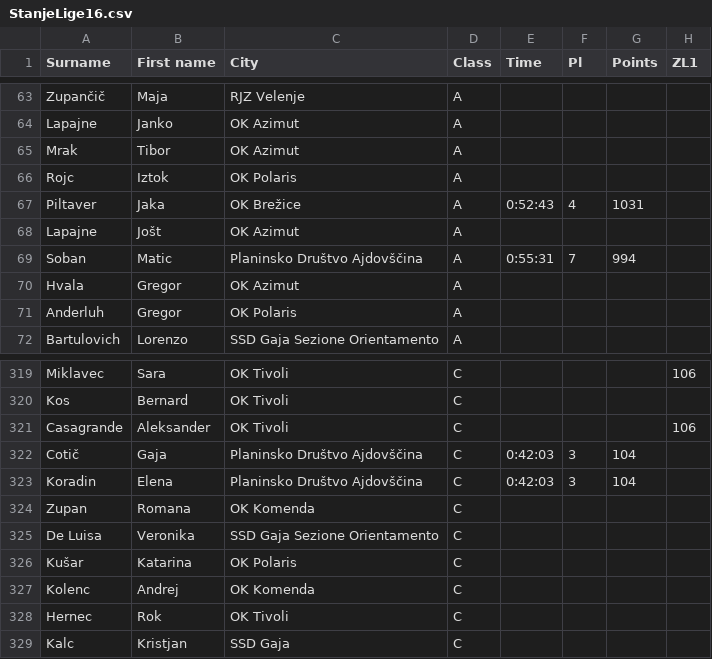
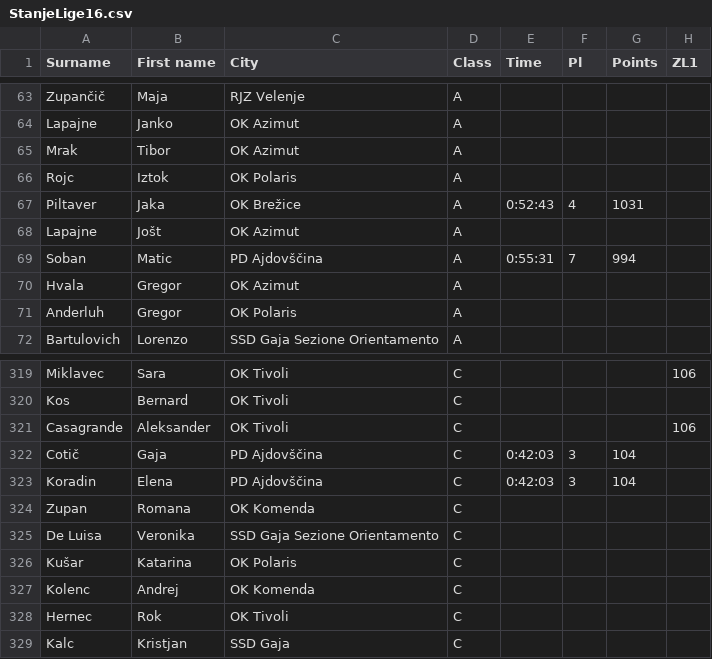
Before and after one commit to andrejborstnik/ZL, a CSV file: Stanja_racunana/StanjeLige16.csv, drawn as a sheet; only a part is shown, gaps mark what is left out; the diff names each change by its address in the sheet, - before the commit and + after, or states it on an @@ line.

```diff
--- a/Stanja_racunana/StanjeLige16.csv
+++ b/Stanja_racunana/StanjeLige16.csv
-C69 (City): Planinsko Društvo Ajdovščina
+C69 (City): PD Ajdovščina
-C322:C323 (City): Planinsko Društvo Ajdovščina
+C322:C323 (City): PD Ajdovščina
```
Also changed, not shown: Stanja_racunana/StanjeLige19.csv, 6 other files.
